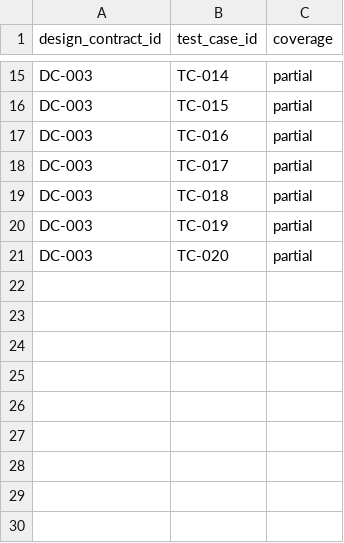
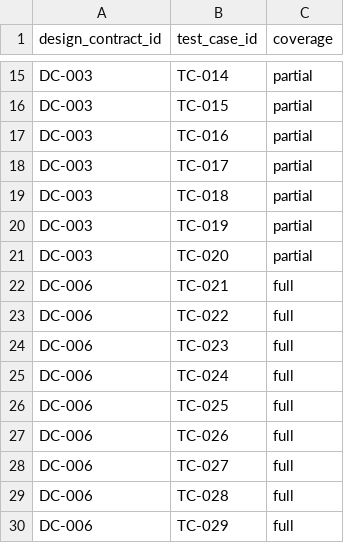
Before and after one commit to sjswerdloff/v-model-traceability, a CSV file: traceability/verified_by.csv, drawn as a sheet; only a part is shown, gaps mark what is left out.

```diff
--- a/traceability/verified_by.csv
+++ b/traceability/verified_by.csv
@@ -21 +21,10 @@ DC-003,TC-019,partial
 DC-003,TC-020,partial
+DC-006,TC-021,full
+DC-006,TC-022,full
+DC-006,TC-023,full
+DC-006,TC-024,full
+DC-006,TC-025,full
+DC-006,TC-026,full
+DC-006,TC-027,full
+DC-006,TC-028,full
+DC-006,TC-029,full
```
Also changed, not shown: traceability/fulfilled_by.csv, traceability/requirements.csv, 6 other files.
